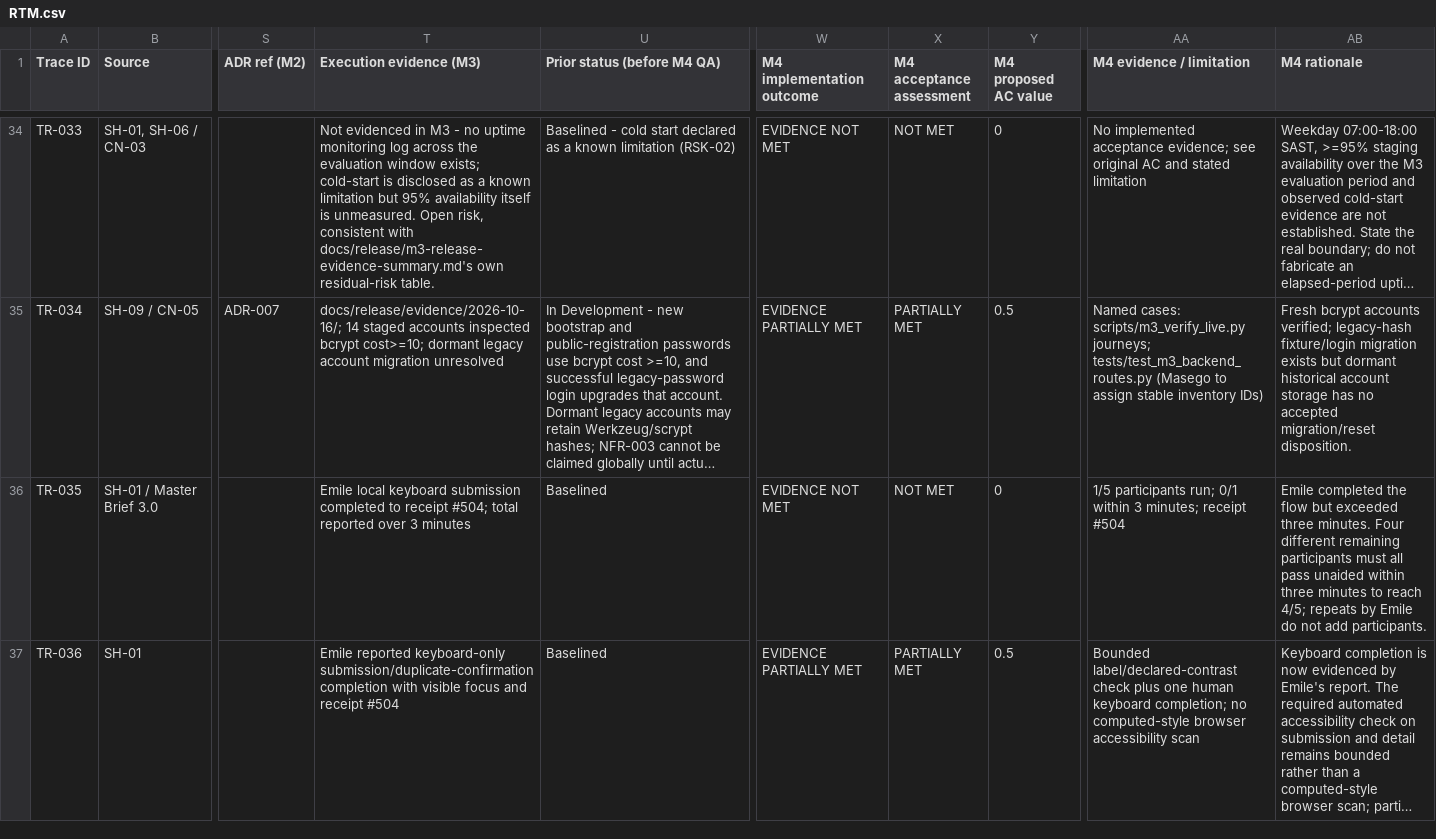
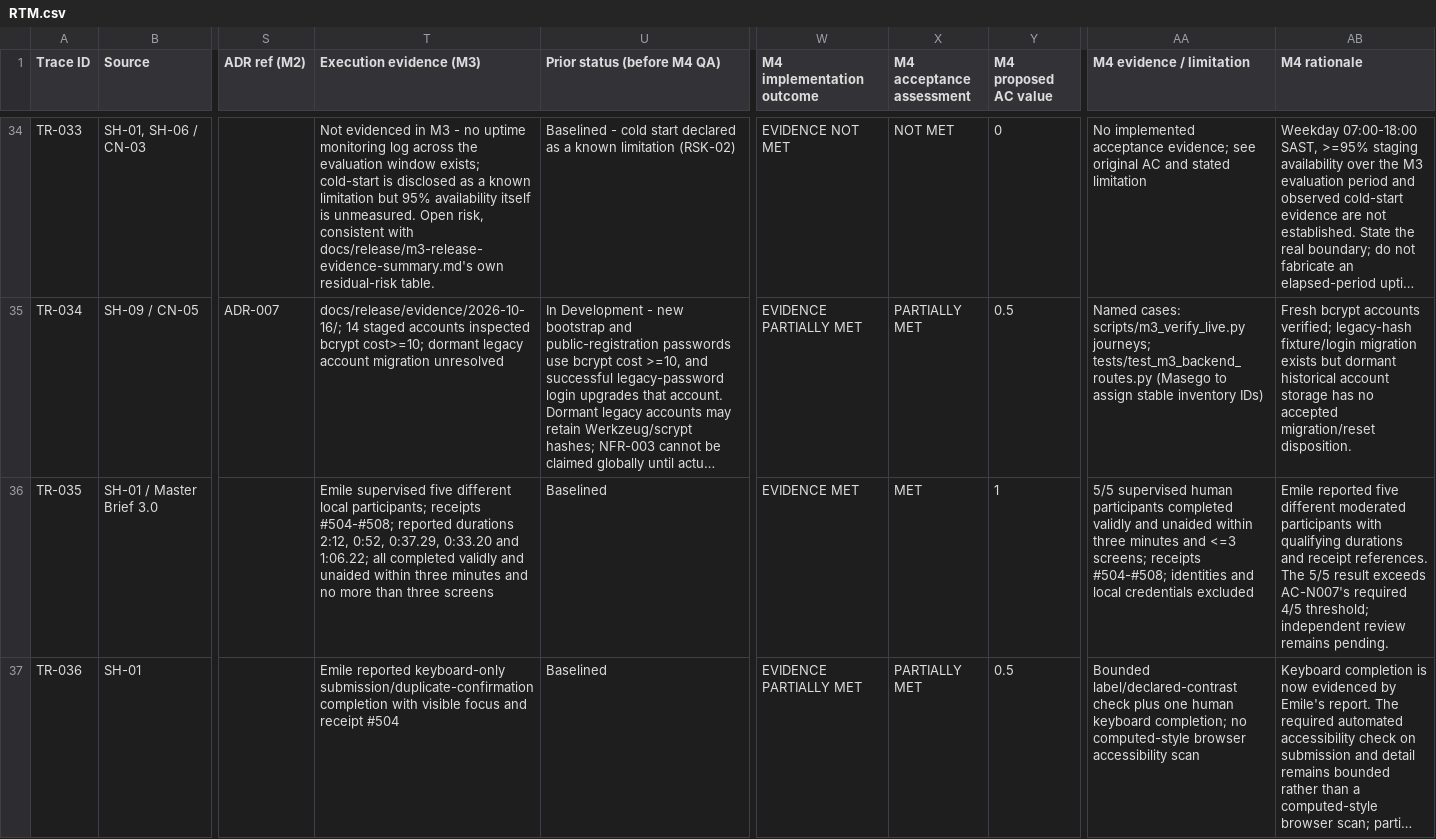
Before and after one commit to DonLukus/Civic-connect, a CSV file: docs/requirements/RTM.csv, drawn as a sheet; only a part is shown, gaps mark what is left out; long unchanged cells end in …; the diff covers the shown part only; the diff names each change by its address in the sheet, - before the commit and + after, or states it on an @@ line.

Commit message:
docs(qa): record moderated usability result

```diff
--- a/docs/requirements/RTM.csv
+++ b/docs/requirements/RTM.csv
-T36 (Execution evidence (M3)): Emile local keyboard submission completed to receipt #504; total reported over 3 minutes
+T36 (Execution evidence (M3)): Emile supervised five different local participants; receipts #504-#508; reported durations 2:12, 0:52, 0:37.29, 0:33.20 and 1:06.22; all completed validly and unaided within three minutes and no more than three screens
-W36 (M4 implementation outcome): EVIDENCE NOT MET
+W36 (M4 implementation outcome): EVIDENCE MET
-X36 (M4 acceptance assessment): NOT MET
+X36 (M4 acceptance assessment): MET
-Y36 (M4 proposed AC value): 0
+Y36 (M4 proposed AC value): 1
-AA36 (M4 evidence / limitation): 1/5 participants run; 0/1 within 3 minutes; receipt #504
+AA36 (M4 evidence / limitation): 5/5 supervised human participants completed validly and unaided within three minutes and <=3 screens; receipts #504-#508; identities and local credentials excluded
-AB36 (M4 rationale): Emile completed the flow but exceeded three minutes. Four different remaining participants must all pass unaided within three minutes to reach 4/5; repeats by Emile do not add participants.
+AB36 (M4 rationale): Emile reported five different moderated participants with qualifying durations and receipt references. The 5/5 result exceeds AC-N007's required 4/5 threshold; independent review remains pending.
```
Also changed, not shown: 3 edited cells elsewhere in this file, docs/governance/ai-usage/AI-059.csv, 10 other files.
